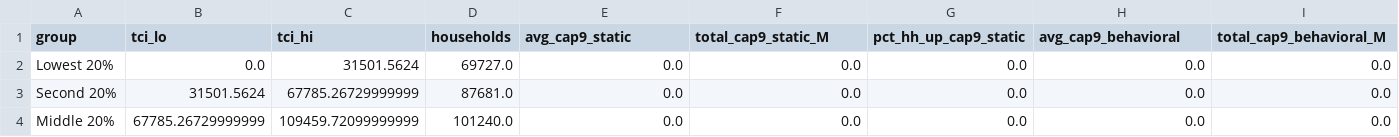
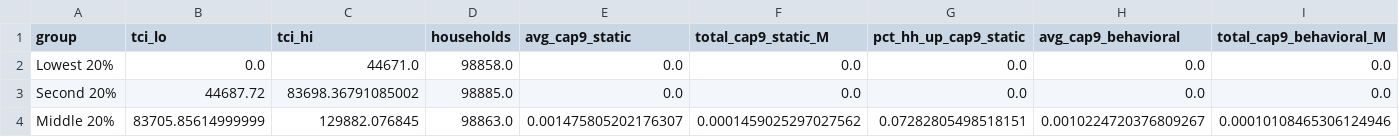
Before and after one commit to Hawaii-Appleseed/Census-Forecaster, a CSV file: site/data/capital-gains/distribution_ty2027_act24.csv, drawn as a sheet; only a part is shown; the diff covers the shown part only; the diff names each change by its address in the sheet, - before the commit and + after, or states it on an @@ line.

```diff
--- a/site/data/capital-gains/distribution_ty2027_act24.csv
+++ b/site/data/capital-gains/distribution_ty2027_act24.csv
-C2 (tci_hi): 31501.5624
+C2 (tci_hi): 44671.0
-D2 (households): 69727.0
+D2 (households): 98858.0
-B3 (tci_lo): 31501.5624
+B3 (tci_lo): 44687.72
-C3 (tci_hi): 67785.26729999999
+C3 (tci_hi): 83698.36791085002
-D3 (households): 87681.0
+D3 (households): 98885.0
-B4 (tci_lo): 67785.26729999999
+B4 (tci_lo): 83705.85614999999
-C4 (tci_hi): 109459.72099999999
+C4 (tci_hi): 129882.076845
-D4 (households): 101240.0
+D4 (households): 98863.0
-E4 (avg_cap9_static): 0.0
+E4 (avg_cap9_static): 0.001475805202176307
-F4 (total_cap9_static_M): 0.0
+F4 (total_cap9_static_M): 0.0001459025297027562
-G4 (pct_hh_up_cap9_static): 0.0
+G4 (pct_hh_up_cap9_static): 0.07282805498518151
-H4 (avg_cap9_behavioral): 0.0
+H4 (avg_cap9_behavioral): 0.0010224720376809267
-I4 (total_cap9_behavioral_M): 0.0
+I4 (total_cap9_behavioral_M): 0.00010108465306124946
```
Also changed, not shown: 86 edited cells elsewhere in this file, site/data/act-24/distribution_income_class.csv, site/data/act-24/distribution_quintile.csv, 21 other files.
